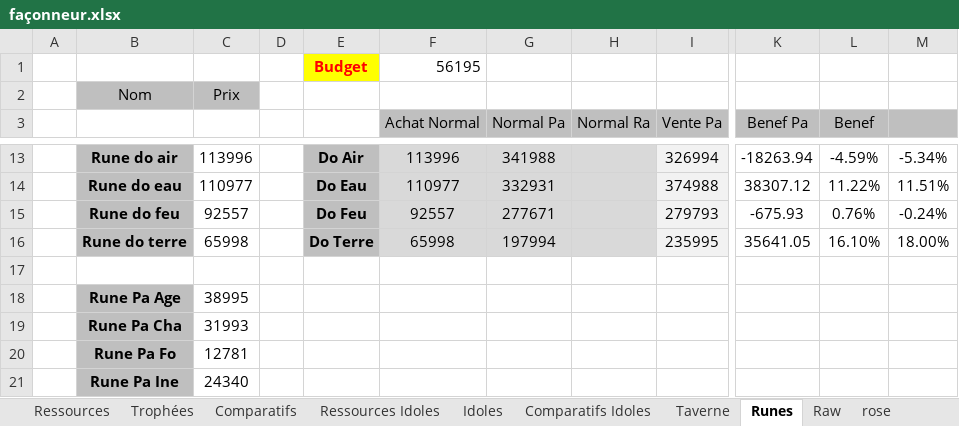
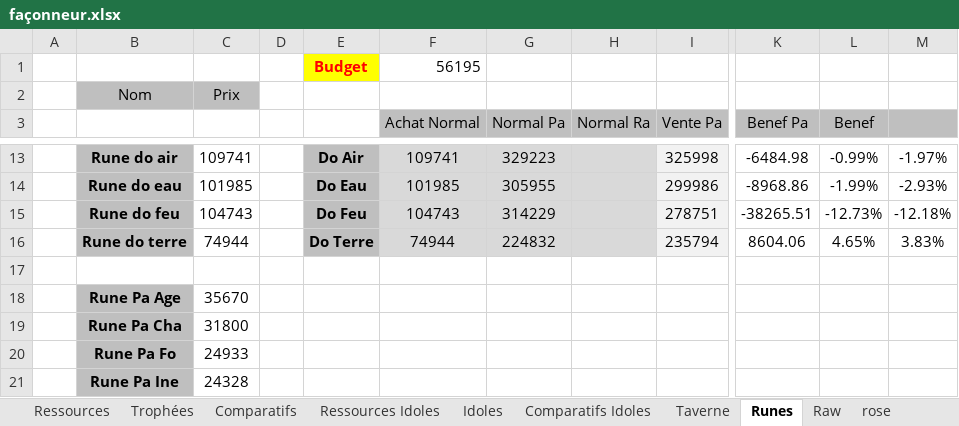
Before and after one commit to Greenlamp2/DofusRune, an Excel workbook: façonneur.xlsx, sheet Runes, drawn as a sheet; only a part is shown, gaps mark what is left out; values as stored, in another font and other column widths than the file's, no borders; conditional formats not drawn; the diff covers the shown part only; the diff names each change by its address in the sheet, - before the commit and + after, or states it on an @@ line.

```diff
--- a/façonneur.xlsx (sheet Runes)
+++ b/façonneur.xlsx (sheet Runes)
-C13: 113996
+C13: 109741
-F13 (Achat Normal): 113996
+F13 (Achat Normal): 109741
-G13 (Normal Pa): 341988
+G13 (Normal Pa): 329223
-I13 (Vente Pa): 326994
+I13 (Vente Pa): 325998
-K13 (Benef Pa): -18263.94
+K13 (Benef Pa): -6484.98
-L13 (Benef): -4.59%
+L13 (Benef): -0.99%
-M13: -5.34%
+M13: -1.97%
-C14: 110977
+C14: 101985
-F14 (Achat Normal): 110977
+F14 (Achat Normal): 101985
-G14 (Normal Pa): 332931
+G14 (Normal Pa): 305955
-I14 (Vente Pa): 374988
+I14 (Vente Pa): 299986
-K14 (Benef Pa): 38307.12
+K14 (Benef Pa): -8968.86
-L14 (Benef): 11.22%
+L14 (Benef): -1.99%
-M14: 11.51%
+M14: -2.93%
-C15: 92557
+C15: 104743
-F15 (Achat Normal): 92557
+F15 (Achat Normal): 104743
-G15 (Normal Pa): 277671
+G15 (Normal Pa): 314229
-I15 (Vente Pa): 279793
+I15 (Vente Pa): 278751
-K15 (Benef Pa): -675.93
+K15 (Benef Pa): -38265.51
-L15 (Benef): 0.76%
+L15 (Benef): -12.73%
-M15: -0.24%
+M15: -12.18%
-C16: 65998
+C16: 74944
-F16 (Achat Normal): 65998
+F16 (Achat Normal): 74944
-G16 (Normal Pa): 197994
+G16 (Normal Pa): 224832
-I16 (Vente Pa): 235995
+I16 (Vente Pa): 235794
-K16 (Benef Pa): 35641.05
+K16 (Benef Pa): 8604.06
-L16 (Benef): 16.10%
+L16 (Benef): 4.65%
-M16: 18.00%
+M16: 3.83%
-C18: 38995
+C18: 35670
-C19: 31993
+C19: 31800
-C20: 12781
+C20: 24933
-C21: 24340
+C21: 24328
```
Also changed, not shown: 120 edited cells elsewhere in this sheet, sheet Raw, sheet rose, run.xlsx.
